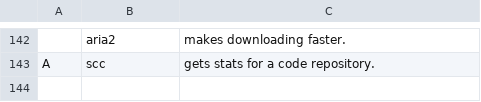
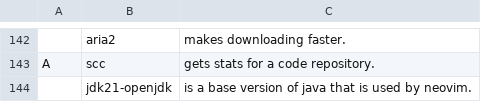
Before and after one commit to tiyn/larbs, a CSV file: resources/progs.csv, drawn as a sheet; only a part is shown, gaps mark what is left out; the diff names each change by its address in the sheet, - before the commit and + after, or states it on an @@ line.

Commit message:
progs: added jdk

```diff
--- a/resources/progs.csv
+++ b/resources/progs.csv
+row 144:  | jdk21-openjdk | is a base version of java that is used by neovim.
```
